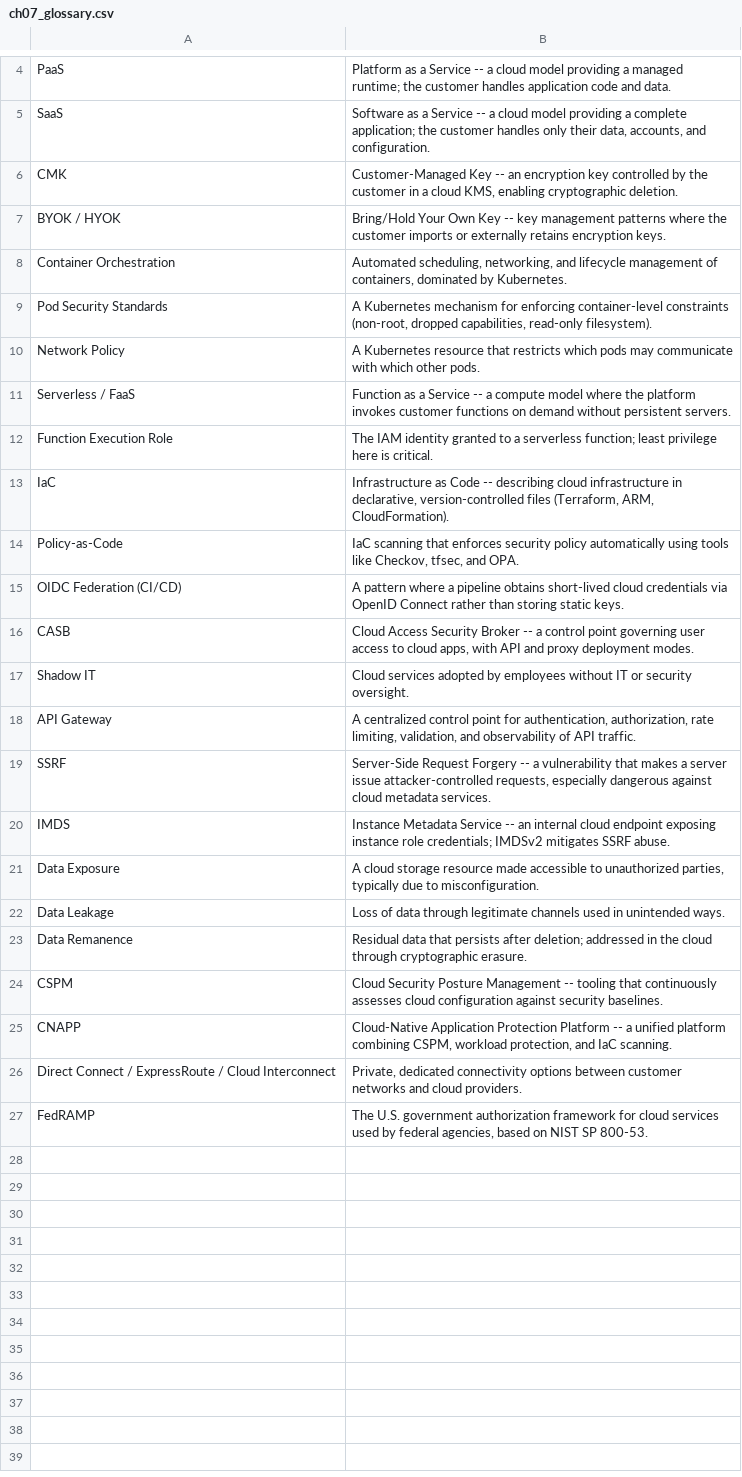
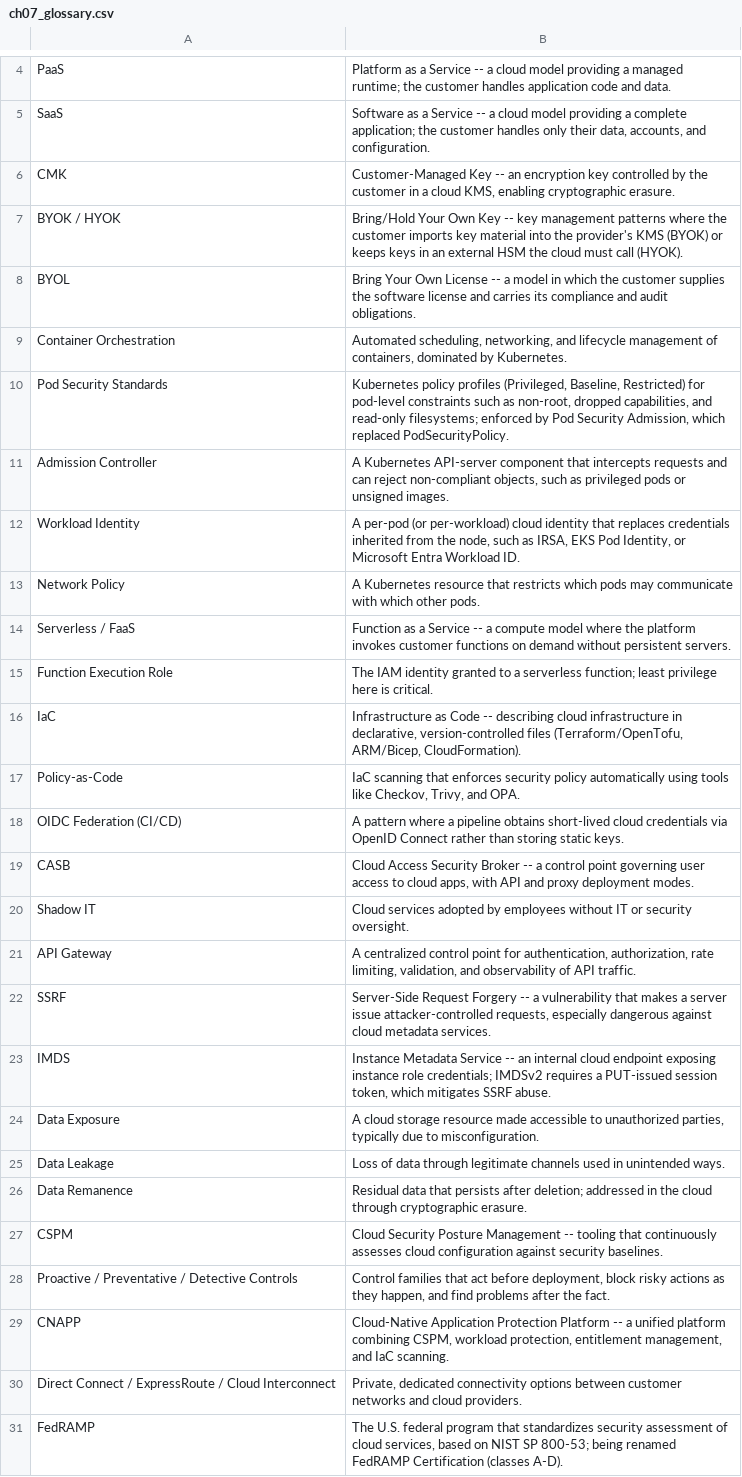
Before and after one commit to brendanpshea/securityx, a CSV file: glossary/ch07_glossary.csv, drawn as a sheet; only a part is shown, gaps mark what is left out.

```diff
--- a/glossary/ch07_glossary.csv
+++ b/glossary/ch07_glossary.csv
@@ -5,6 +5,9 @@
 "SaaS","Software as a Service -- a cloud model providing a complete application; the customer handles only their data, accounts, and configuration."
-"CMK","Customer-Managed Key -- an encryption key controlled by the customer in a cloud KMS, enabling cryptographic deletion."
-"BYOK / HYOK","Bring/Hold Your Own Key -- key management patterns where the customer imports or externally retains encryption keys."
+"CMK","Customer-Managed Key -- an encryption key controlled by the customer in a cloud KMS, enabling cryptographic erasure."
+"BYOK / HYOK","Bring/Hold Your Own Key -- key management patterns where the customer imports key material into the provider's KMS (BYOK) or keeps keys in an external HSM the cloud must call (HYOK)."
+"BYOL","Bring Your Own License -- a model in which the customer supplies the software license and carries its compliance and audit obligations."
 "Container Orchestration","Automated scheduling, networking, and lifecycle management of containers, dominated by Kubernetes."
-"Pod Security Standards","A Kubernetes mechanism for enforcing container-level constraints (non-root, dropped capabilities, read-only filesystem)."
+"Pod Security Standards","Kubernetes policy profiles (Privileged, Baseline, Restricted) for pod-level constraints such as non-root, dropped capabilities, and read-only filesystems; enforced by Pod Security Admission, which replaced PodSecurityPolicy."
+"Admission Controller","A Kubernetes API-server component that intercepts requests and can reject non-compliant objects, such as privileged pods or unsigned images."
+"Workload Identity","A per-pod (or per-workload) cloud identity that replaces credentials inherited from the node, such as IRSA, EKS Pod Identity, or Microsoft Entra Workload ID."
 "Network Policy","A Kubernetes resource that restricts which pods may communicate with which other pods."
@@ -12,4 +15,4 @@
 "Function Execution Role","The IAM identity granted to a serverless function; least privilege here is critical."
-"IaC","Infrastructure as Code -- describing cloud infrastructure in declarative, version-controlled files (Terraform, ARM, CloudFormation)."
-"Policy-as-Code","IaC scanning that enforces security policy automatically using tools like Checkov, tfsec, and OPA."
+"IaC","Infrastructure as Code -- describing cloud infrastructure in declarative, version-controlled files (Terraform/OpenTofu, ARM/Bicep, CloudFormation)."
+"Policy-as-Code","IaC scanning that enforces security policy automatically using tools like Checkov, Trivy, and OPA."
 "OIDC Federation (CI/CD)","A pattern where a pipeline obtains short-lived cloud credentials via OpenID Connect rather than storing static keys."
@@ -19,3 +22,3 @@
 "SSRF","Server-Side Request Forgery -- a vulnerability that makes a server issue attacker-controlled requests, especially dangerous against cloud metadata services."
-"IMDS","Instance Metadata Service -- an internal cloud endpoint exposing instance role credentials; IMDSv2 mitigates SSRF abuse."
+"IMDS","Instance Metadata Service -- an internal cloud endpoint exposing instance role credentials; IMDSv2 requires a PUT-issued session token, which mitigates SSRF abuse."
 "Data Exposure","A cloud storage resource made accessible to unauthorized parties, typically due to misconfiguration."
@@ -24,4 +27,5 @@
 "CSPM","Cloud Security Posture Management -- tooling that continuously assesses cloud configuration against security baselines."
-"CNAPP","Cloud-Native Application Protection Platform -- a unified platform combining CSPM, workload protection, and IaC scanning."
+"Proactive / Preventative / Detective Controls","Control families that act before deployment, block risky actions as they happen, and find problems after the fact."
+"CNAPP","Cloud-Native Application Protection Platform -- a unified platform combining CSPM, workload protection, entitlement management, and IaC scanning."
 "Direct Connect / ExpressRoute / Cloud Interconnect","Private, dedicated connectivity options between customer networks and cloud providers."
-"FedRAMP","The U.S. government authorization framework for cloud services used by federal agencies, based on NIST SP 800-53."
+"FedRAMP","The U.S. federal program that standardizes security assessment of cloud services, based on NIST SP 800-53; being renamed FedRAMP Certification (classes A-D)."
```
Also changed, not shown: 9 other files.
